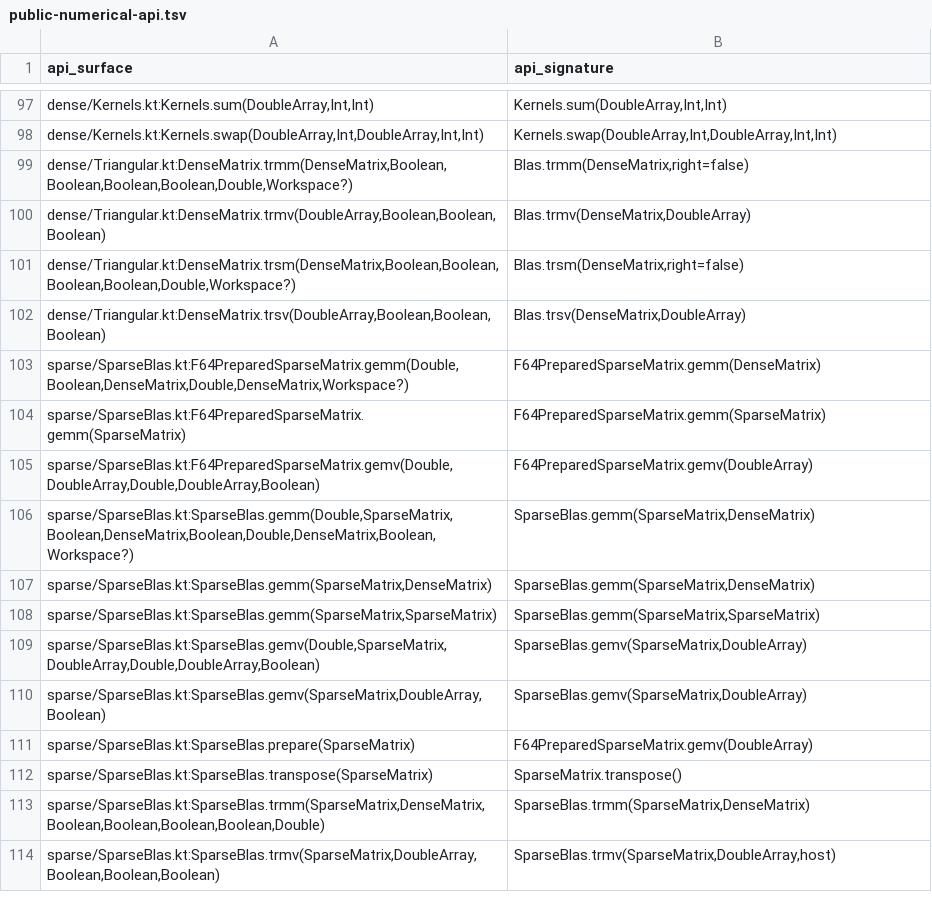
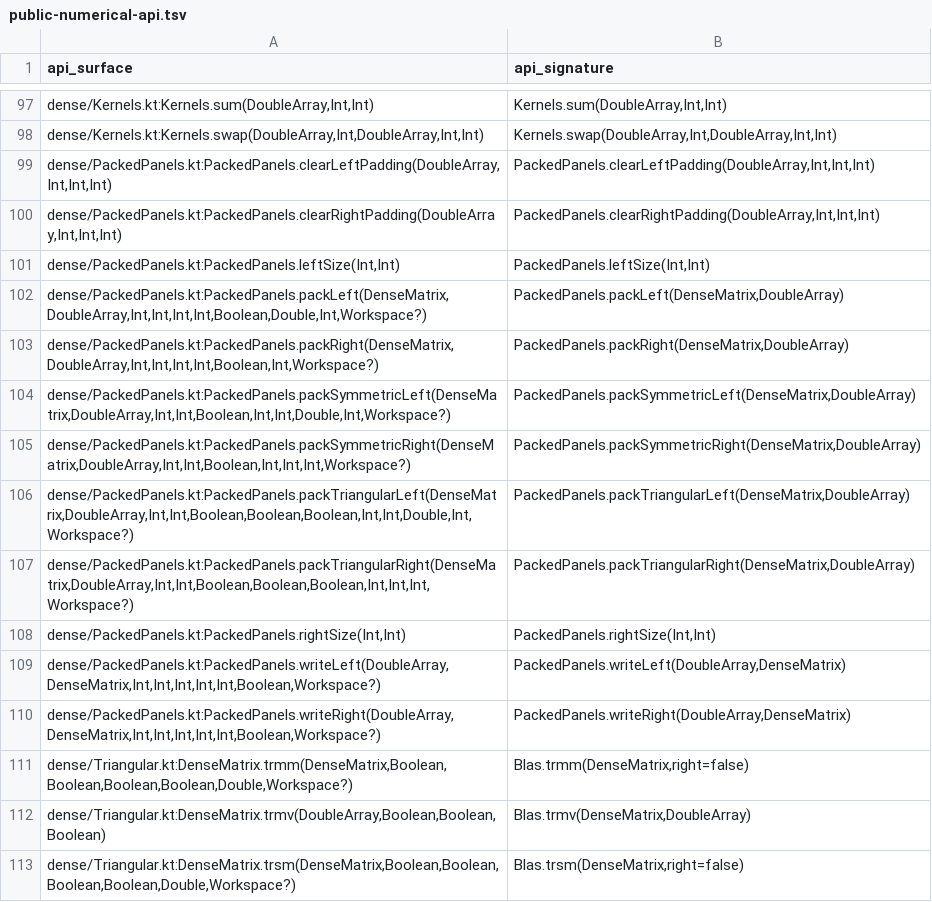
Before and after one commit to Eignex/koblas, a TSV file: koblas-bench/public-numerical-api.tsv, drawn as a sheet; only a part is shown, gaps mark what is left out; the shorter side is filled out with more unchanged rows; the diff names each change by its address in the sheet, - before the commit and + after, or states it on an @@ line.

```diff
--- a/koblas-bench/public-numerical-api.tsv
+++ b/koblas-bench/public-numerical-api.tsv
+row 99: dense/PackedPanels.kt:PackedPanels.clearLeftPadding(DoubleArray,Int,Int,Int) | PackedPanels.clearLeftPadding(DoubleArray,Int,Int,Int)
+row 100: dense/PackedPanels.kt:PackedPanels.clearRightPadding(DoubleArray,Int,Int,Int) | PackedPanels.clearRightPadding(DoubleArray,Int,Int,Int)
+row 101: dense/PackedPanels.kt:PackedPanels.leftSize(Int,Int) | PackedPanels.leftSize(Int,Int)
+row 102: dense/PackedPanels.kt:PackedPanels.packLeft(DenseMatrix,DoubleArray,Int,Int,Int,Int,Boolean,Double,Int,Workspace?) | PackedPanels.packLeft(DenseMatrix,DoubleArray)
+row 103: dense/PackedPanels.kt:PackedPanels.packRight(DenseMatrix,DoubleArray,Int,Int,Int,Int,Boolean,Int,Workspace?) | PackedPanels.packRight(DenseMatrix,DoubleArray)
+row 104: dense/PackedPanels.kt:PackedPanels.packSymmetricLeft(DenseMatrix,DoubleArray,Int,Int,Boolean,Int,Int,Double,Int,Workspace?) | PackedPanels.packSymmetricLeft(DenseMatrix,DoubleArray)
+row 105: dense/PackedPanels.kt:PackedPanels.packSymmetricRight(DenseMatrix,DoubleArray,Int,Int,Boolean,Int,Int,Int,Workspace?) | PackedPanels.packSymmetricRight(DenseMatrix,DoubleArray)
+row 106: dense/PackedPanels.kt:PackedPanels.packTriangularLeft(DenseMatrix,DoubleArray,Int,Int,Boolean,Boolean,Boolean,Int,Int,Double,Int,Workspace?) | PackedPanels.packTriangularLeft(DenseMatrix,DoubleArray)
+row 107: dense/PackedPanels.kt:PackedPanels.packTriangularRight(DenseMatrix,DoubleArray,Int,Int,Boolean,Boolean,Boolean,Int,Int,Int,Workspace?) | PackedPanels.packTriangularRight(DenseMatrix,DoubleArray)
+row 108: dense/PackedPanels.kt:PackedPanels.rightSize(Int,Int) | PackedPanels.rightSize(Int,Int)
+row 109: dense/PackedPanels.kt:PackedPanels.writeLeft(DoubleArray,DenseMatrix,Int,Int,Int,Int,Int,Boolean,Workspace?) | PackedPanels.writeLeft(DoubleArray,DenseMatrix)
+row 110: dense/PackedPanels.kt:PackedPanels.writeRight(DoubleArray,DenseMatrix,Int,Int,Int,Int,Int,Boolean,Workspace?) | PackedPanels.writeRight(DoubleArray,DenseMatrix)
```
Also changed, not shown: koblas-bench/benchmark-coverage.tsv, 41 other files.
